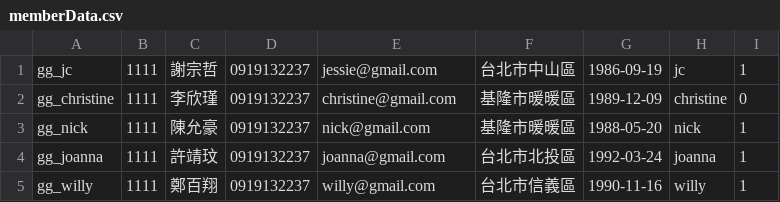
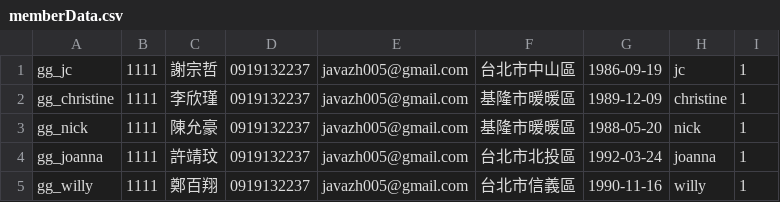
Before and after one commit to Jessie75919/Grab-n-Go, a CSV file: WebContent/data/memberData.csv, drawn as a sheet.

```diff
--- a/WebContent/data/memberData.csv
+++ b/WebContent/data/memberData.csv
@@ -1,5 +1,5 @@
-gg_jc,1111,謝宗哲,0919132237,jessie@gmail.com,台北市中山區,1986-09-19,jc,1
-gg_christine,1111,李欣瑾,0919132237,christine@gmail.com,基隆市暖暖區,1989-12-09,christine,0
-gg_nick,1111,陳允豪,0919132237,nick@gmail.com,基隆市暖暖區,1988-05-20,nick,1
-gg_joanna,1111,許靖玟,0919132237,joanna@gmail.com,台北市北投區,1992-03-24,joanna,1
-gg_willy,1111,鄭百翔,0919132237,willy@gmail.com,台北市信義區,1990-11-16,willy,1
+gg_jc,1111,謝宗哲,0919132237,javazh005@gmail.com,台北市中山區,1986-09-19,jc,1
+gg_christine,1111,李欣瑾,0919132237,javazh005@gmail.com,基隆市暖暖區,1989-12-09,christine,1
+gg_nick,1111,陳允豪,0919132237,javazh005@gmail.com,基隆市暖暖區,1988-05-20,nick,1
+gg_joanna,1111,許靖玟,0919132237,javazh005@gmail.com,台北市北投區,1992-03-24,joanna,1
+gg_willy,1111,鄭百翔,0919132237,javazh005@gmail.com,台北市信義區,1990-11-16,willy,1
```
Also changed, not shown: 5 other files.
